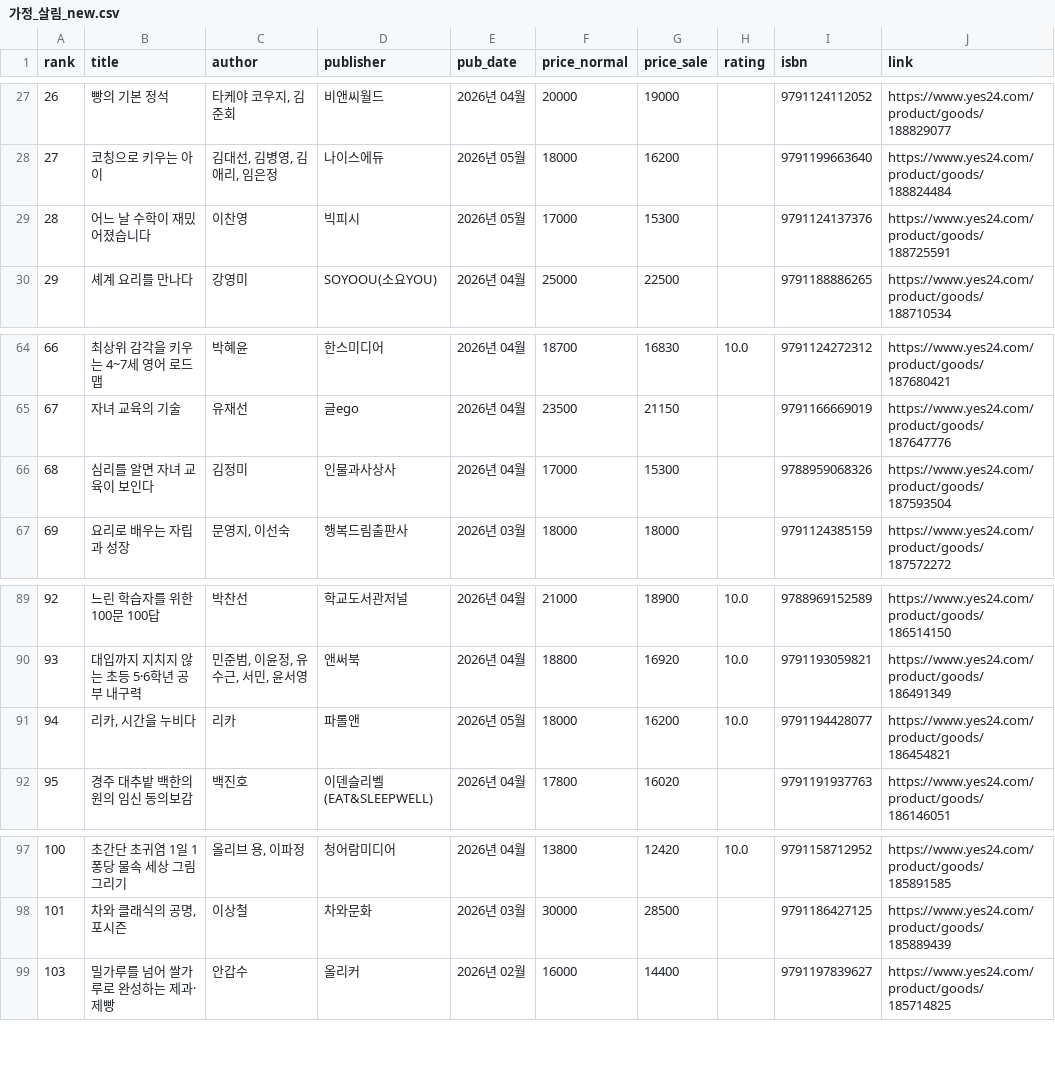
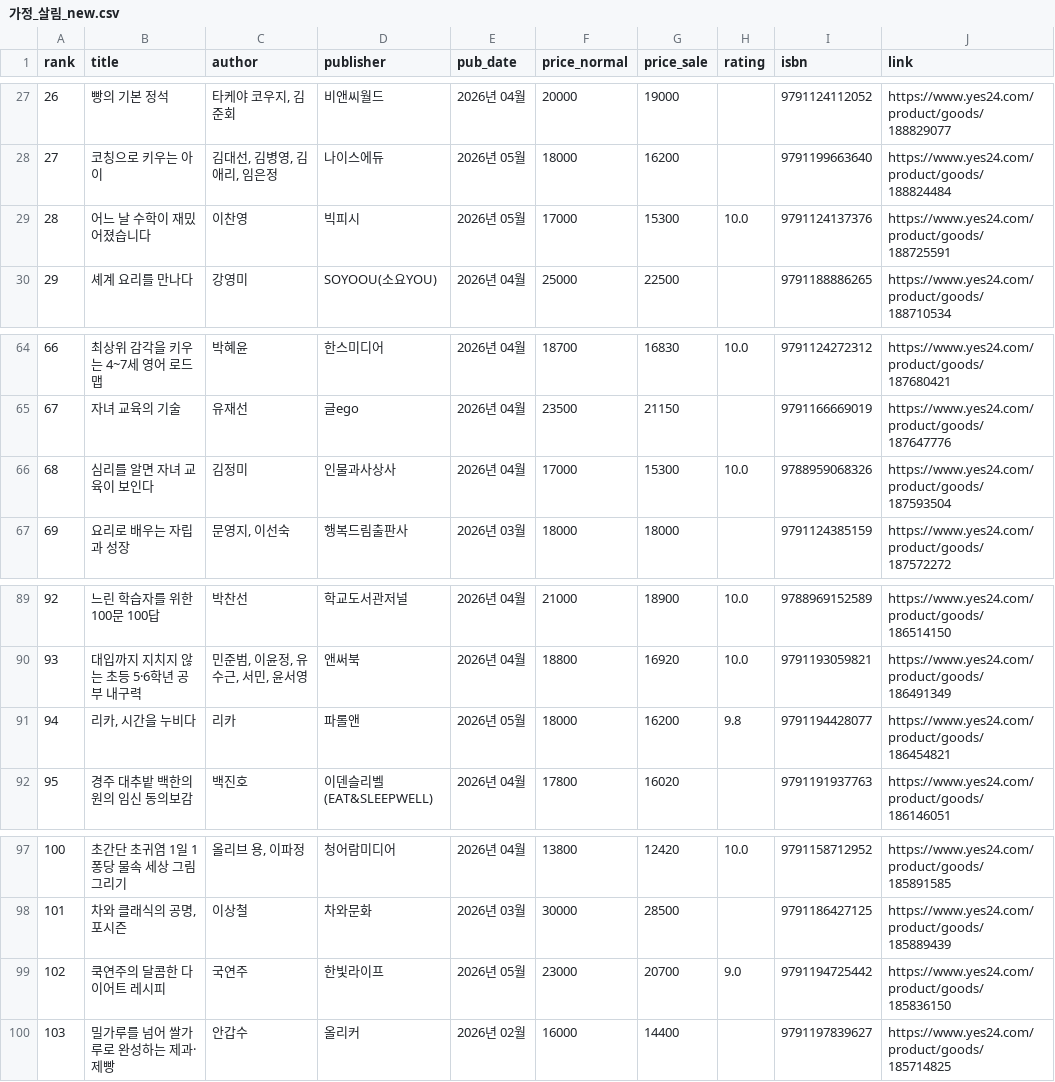
Before and after one commit to msbio79/yes24, a CSV file: data/csv/가정_살림_new.csv, drawn as a sheet; only a part is shown, gaps mark what is left out.

```diff
--- a/data/csv/가정_살림_new.csv
+++ b/data/csv/가정_살림_new.csv
@@ -28,3 +28,3 @@
 27,코칭으로 키우는 아이,"김대선, 김병영, 김애리, 임은정",나이스에듀,2026년 05월,18000,16200,,	9791199663640,https://www.yes24.com/product/goods/188824484
-28,어느 날 수학이 재밌어졌습니다,이찬영,빅피시,2026년 05월,17000,15300,,	9791124137376,https://www.yes24.com/product/goods/188725591
+28,어느 날 수학이 재밌어졌습니다,이찬영,빅피시,2026년 05월,17000,15300,10.0,	9791124137376,https://www.yes24.com/product/goods/188725591
 29,셰계 요리를 만나다,강영미,SOYOOU(소요YOU),2026년 04월,25000,22500,,	9791188886265,https://www.yes24.com/product/goods/188710534
@@ -65,3 +65,3 @@
 67,자녀 교육의 기술,유재선,글ego,2026년 04월,23500,21150,,	9791166669019,https://www.yes24.com/product/goods/187647776
-68,심리를 알면 자녀 교육이 보인다,김정미,인물과사상사,2026년 04월,17000,15300,,	9788959068326,https://www.yes24.com/product/goods/187593504
+68,심리를 알면 자녀 교육이 보인다,김정미,인물과사상사,2026년 04월,17000,15300,10.0,	9788959068326,https://www.yes24.com/product/goods/187593504
 69,요리로 배우는 자립과 성장,"문영지, 이선숙",행복드림출판사,2026년 03월,18000,18000,,	9791124385159,https://www.yes24.com/product/goods/187572272
@@ -90,3 +90,3 @@
 93,대입까지 지치지 않는 초등 5·6학년 공부 내구력,"민준범, 이윤정, 유수근, 서민, 윤서영",앤써북,2026년 04월,18800,16920,10.0,	9791193059821,https://www.yes24.com/product/goods/186491349
-94,"리카, 시간을 누비다",리카,파롤앤,2026년 05월,18000,16200,10.0,	9791194428077,https://www.yes24.com/product/goods/186454821
+94,"리카, 시간을 누비다",리카,파롤앤,2026년 05월,18000,16200,9.8,	9791194428077,https://www.yes24.com/product/goods/186454821
 95,경주 대추밭 백한의원의 임신 동의보감,백진호,이덴슬리벨(EAT&SLEEPWELL),2026년 04월,17800,16020,,	9791191937763,https://www.yes24.com/product/goods/186146051
@@ -98,2 +98,3 @@
 101,"차와 클래식의 공명, 포시즌",이상철,차와문화,2026년 03월,30000,28500,,	9791186427125,https://www.yes24.com/product/goods/185889439
+102,쿡연주의 달콤한 다이어트 레시피,국연주,한빛라이프,2026년 05월,23000,20700,9.0,	9791194725442,https://www.yes24.com/product/goods/185836150
 103,밀가루를 넘어 쌀가루로 완성하는 제과·제빵,안갑수,올리커,2026년 02월,16000,14400,,	9791197839627,https://www.yes24.com/product/goods/185714825
```
Also changed, not shown: data/csv/가정_살림_best.csv, data/csv/만화_라이트노벨_best.csv, 36 other files.
